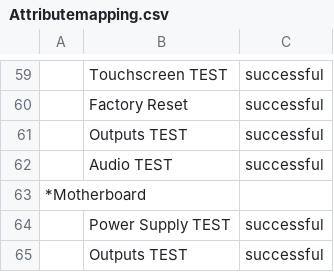
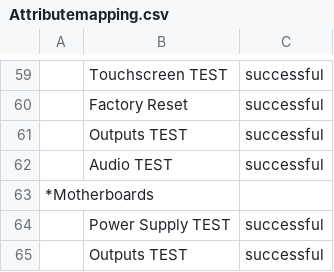
Before and after one commit to njourdan/UID-Bulk-Update, a CSV file: CSVs/Attributemapping.csv, drawn as a sheet; only a part is shown, gaps mark what is left out; the diff names each change by its address in the sheet, - before the commit and + after, or states it on an @@ line.

```diff
--- a/CSVs/Attributemapping.csv
+++ b/CSVs/Attributemapping.csv
-A63: *Motherboard
+A63: *Motherboards
```
Also changed, not shown: 6 other files.
